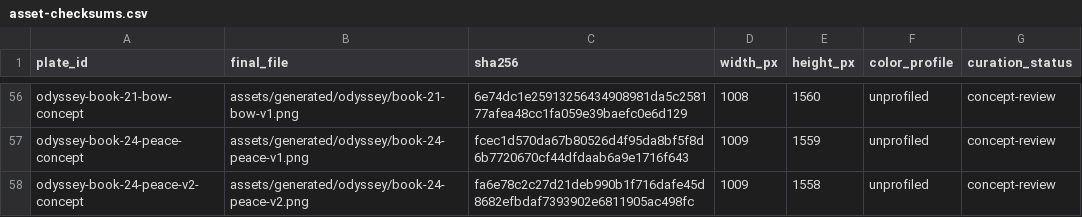
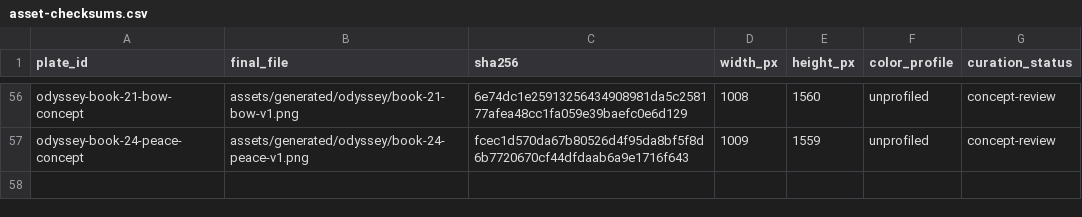
Before and after one commit to CastaliaInstitute/inq-homer-blake, a CSV file: design/asset-checksums.csv, drawn as a sheet; only a part is shown, gaps mark what is left out; the diff names each change by its address in the sheet, - before the commit and + after, or states it on an @@ line.

Commit message:
align generated asset checksum ledger

```diff
--- a/design/asset-checksums.csv
+++ b/design/asset-checksums.csv
-row 58: odyssey-book-24-peace-v2-concept | assets/generated/odyssey/book-24-peace-v2.png | fa6e78c2c27d21deb990b1f716dafe45d8682efbdaf7393902e6811905ac498fc | 1009 | 1558 | unprofiled | concept-review
```
